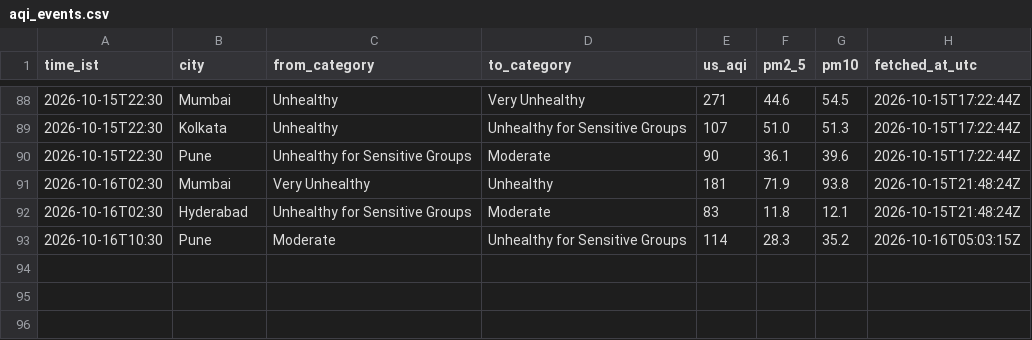
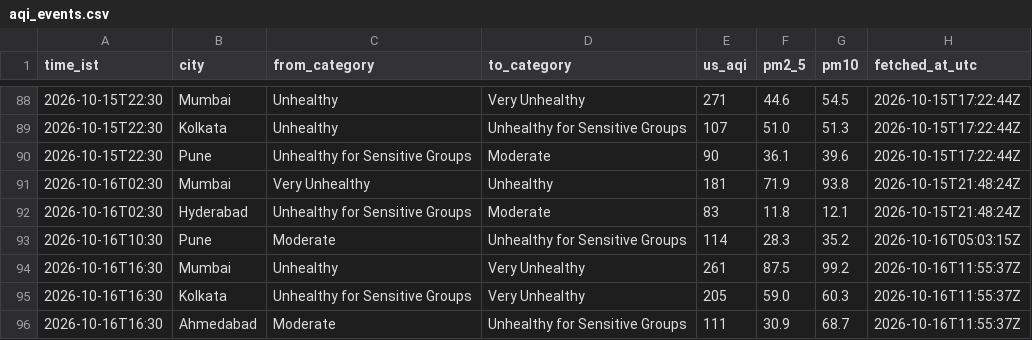
Before and after one commit to Georgian-86/india-aqi-tracker, a CSV file: data/aqi_events.csv, drawn as a sheet; only a part is shown, gaps mark what is left out; the diff names each change by its address in the sheet, - before the commit and + after, or states it on an @@ line.

Commit message:
data: AQI change 2026-10-16 16:30 IST: Mumbai → Very Unhealthy, Kolkata → Very Unhealthy, Ahmedabad → Unhealthy for Sensitive Groups

```diff
--- a/data/aqi_events.csv
+++ b/data/aqi_events.csv
+row 94: 2026-10-16T16:30 | Mumbai | Unhealthy | Very Unhealthy | 261 | 87.5 | 99.2 | 2026-10-16T11:55:37Z
+row 95: 2026-10-16T16:30 | Kolkata | Unhealthy for Sensitive Groups | Very Unhealthy | 205 | 59.0 | 60.3 | 2026-10-16T11:55:37Z
+row 96: 2026-10-16T16:30 | Ahmedabad | Moderate | Unhealthy for Sensitive Groups | 111 | 30.9 | 68.7 | 2026-10-16T11:55:37Z
```
